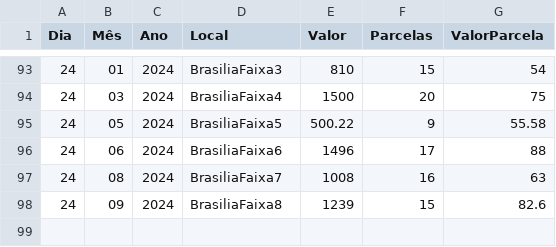
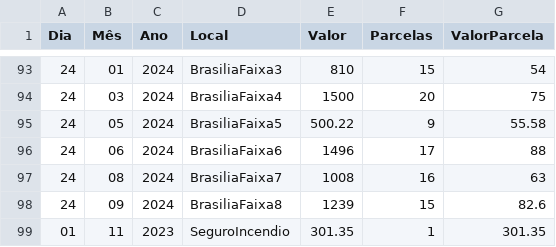
Before and after one commit to JoseCSCJ/ExercicioCidadeFS, a CSV file: CC.csv, drawn as a sheet; only a part is shown, gaps mark what is left out.

Commit message:
Update CC.csv

```diff
--- a/CC.csv
+++ b/CC.csv
@@ -98 +98,2 @@ Dia,Mês,Ano,Local,Valor,Parcelas,ValorParcela
 24,09,2024,BrasiliaFaixa8,1239,15,82.6
+01,11,2023,SeguroIncendio,301.35,1,301.35
```
